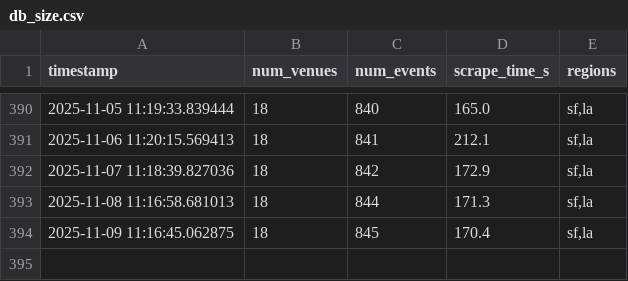
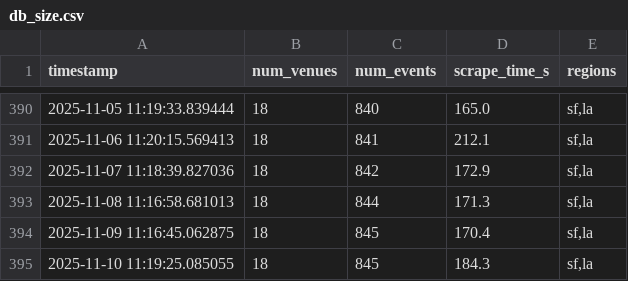
Before and after one commit to slimtomatillo/art-basil, a CSV file: docs/data/db_size.csv, drawn as a sheet; only a part is shown, gaps mark what is left out; the diff names each change by its address in the sheet, - before the commit and + after, or states it on an @@ line.

```diff
--- a/docs/data/db_size.csv
+++ b/docs/data/db_size.csv
+row 395: 2025-11-10 11:19:25.085055 | 18 | 845 | 184.3 | sf,la
```
Also changed, not shown: 3 other files.
